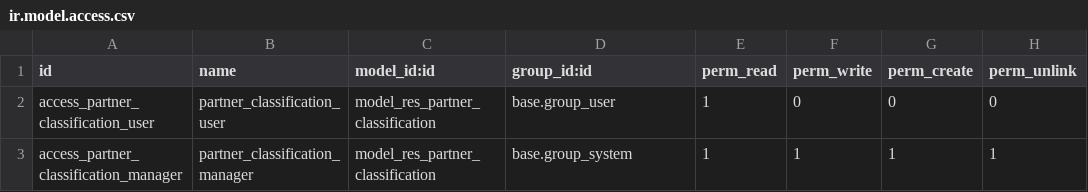
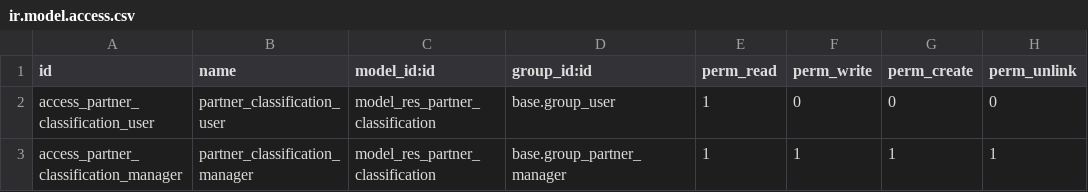
Before and after one commit to camptocamp/partner-contact, a CSV file: partner_classification/security/ir.model.access.csv, drawn as a sheet.

Commit message:
fixup! [19.0][ADD] partner_classification

```diff
--- a/partner_classification/security/ir.model.access.csv
+++ b/partner_classification/security/ir.model.access.csv
@@ -2,2 +2,2 @@ id,name,model_id:id,group_id:id,perm_read,perm_write,perm_create,perm_unlink
 access_partner_classification_user,partner_classification_user,model_res_partner_classification,base.group_user,1,0,0,0
-access_partner_classification_manager,partner_classification_manager,model_res_partner_classification,base.group_system,1,1,1,1
+access_partner_classification_manager,partner_classification_manager,model_res_partner_classification,base.group_partner_manager,1,1,1,1
```
Also changed, not shown: 8 other files.
